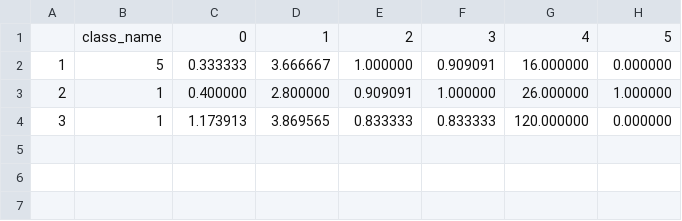
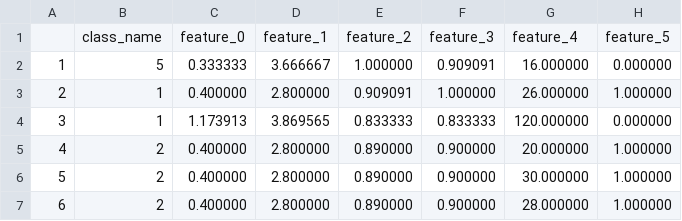
Before and after one commit to eshaankuls25/fyp, a CSV file: set/code/Python/MainProgram/Classifiers/DecisionTree/training_data_ImitationFeatureExtractor.csv, drawn as a sheet; removed rows and columns are numbered as before the commit, all else as after; the diff names each change by its address in the sheet, - before the commit and + after, or states it on an @@ line.

```diff
--- a/set/code/Python/MainProgram/Classifiers/DecisionTree/training_data_ImitationFeatureExtractor.csv
+++ b/set/code/Python/MainProgram/Classifiers/DecisionTree/training_data_ImitationFeatureExtractor.csv
-row 1:  | class_name | 0 | 1 | 2 | 3 | 4 | 5
+row 1:  | class_name | feature_0 | feature_1 | feature_2 | feature_3 | feature_4 | feature_5
+row 5: 4 | 2 | 0.400000 | 2.800000 | 0.890000 | 0.900000 | 20.000000 | 1.000000
+row 6: 5 | 2 | 0.400000 | 2.800000 | 0.890000 | 0.900000 | 30.000000 | 1.000000
+row 7: 6 | 2 | 0.400000 | 2.800000 | 0.890000 | 0.900000 | 28.000000 | 1.000000
```
Also changed, not shown: set/code/Python/MainProgram/Classifiers/DecisionTree/training_data_ObfuscationFeatureExtractor.csv, 4 other files.
